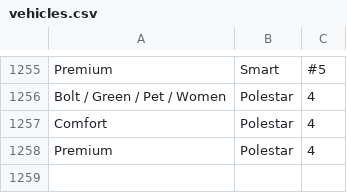
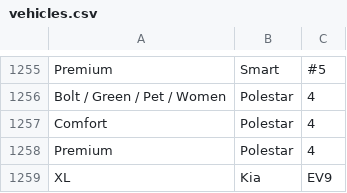
Before and after one commit to Bolt-Fr/Bolt-vehicules, a CSV file: vehicles.csv, drawn as a sheet; only a part is shown, gaps mark what is left out; the diff names each change by its address in the sheet, - before the commit and + after, or states it on an @@ line.

Commit message:
Update vehicles.csv

```diff
--- a/vehicles.csv
+++ b/vehicles.csv
+row 1259: XL | Kia | EV9
```
